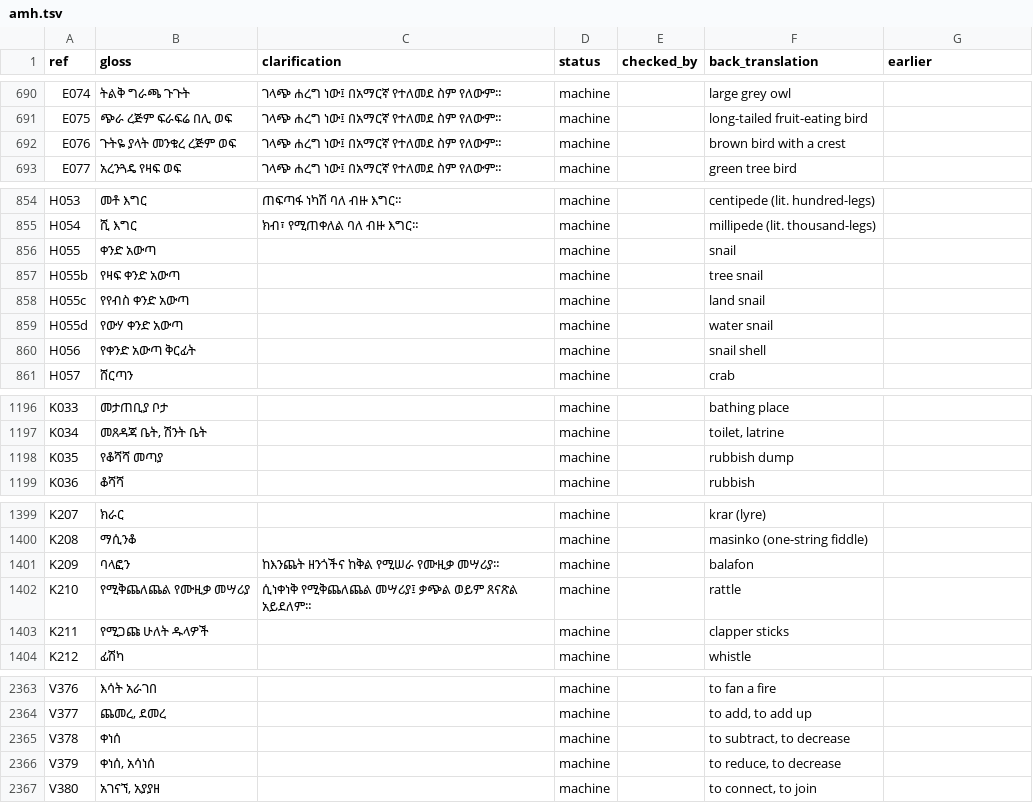
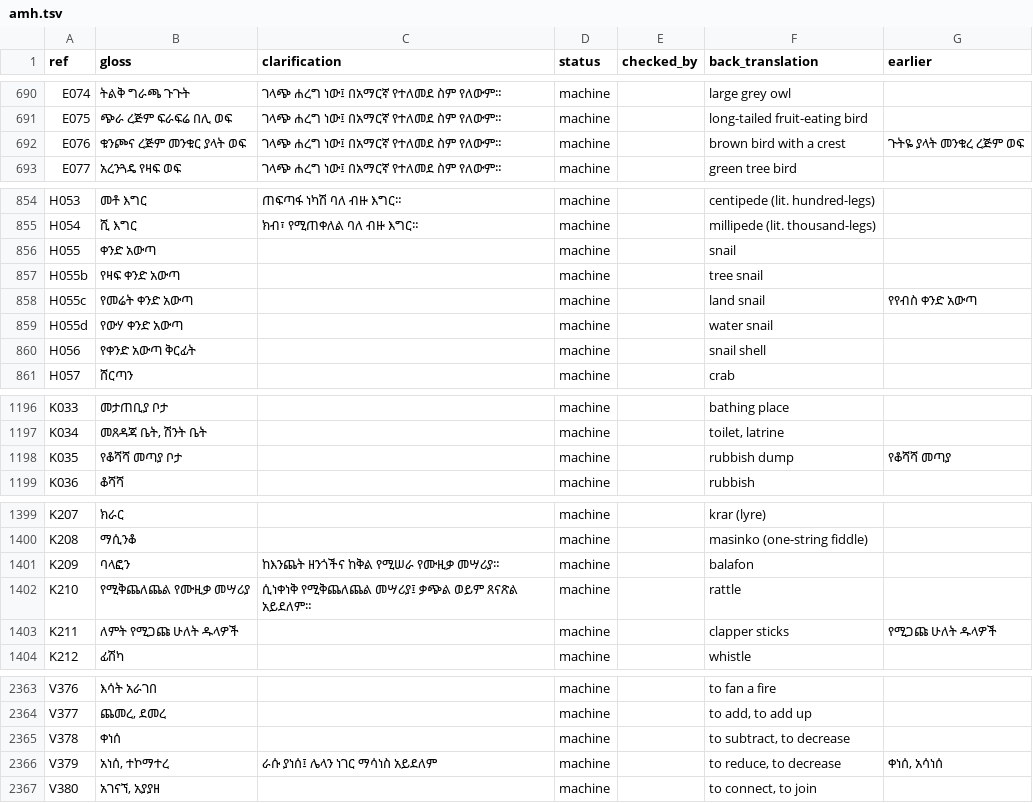
Before and after one commit to smojos/EACW, a TSV file: glosses/amh.tsv, drawn as a sheet; only a part is shown, gaps mark what is left out; the diff covers the shown part only.

```diff
--- a/glosses/amh.tsv
+++ b/glosses/amh.tsv
@@ -691,3 +691,3 @@ E074	ትልቅ ግራጫ ጉጉት	ገላጭ ሐረግ ነው፤ በአማርኛ
 E075	ጭራ ረጅም ፍራፍሬ በሊ ወፍ	ገላጭ ሐረግ ነው፤ በአማርኛ የተለመደ ስም የለውም።	machine		long-tailed fruit-eating bird	
-E076	ጉትዬ ያላት መንቁረ ረጅም ወፍ	ገላጭ ሐረግ ነው፤ በአማርኛ የተለመደ ስም የለውም።	machine		brown bird with a crest	
+E076	ቁንጮና ረጅም መንቁር ያላት ወፍ	ገላጭ ሐረግ ነው፤ በአማርኛ የተለመደ ስም የለውም።	machine		brown bird with a crest	ጉትዬ ያላት መንቁረ ረጅም ወፍ
 E077	አረንጓዴ የዛፍ ወፍ	ገላጭ ሐረግ ነው፤ በአማርኛ የተለመደ ስም የለውም።	machine		green tree bird	
@@ -857,3 +857,3 @@ H055	ቀንድ አውጣ		machine		snail
 H055b	የዛፍ ቀንድ አውጣ		machine		tree snail	
-H055c	የየብስ ቀንድ አውጣ		machine		land snail	
+H055c	የመሬት ቀንድ አውጣ		machine		land snail	የየብስ ቀንድ አውጣ
 H055d	የውሃ ቀንድ አውጣ		machine		water snail	
@@ -1197,3 +1197,3 @@ K033	መታጠቢያ ቦታ		machine		bathing place
 K034	መጸዳጃ ቤት, ሽንት ቤት		machine		toilet, latrine	
-K035	የቆሻሻ መጣያ		machine		rubbish dump	
+K035	የቆሻሻ መጣያ ቦታ		machine		rubbish dump	የቆሻሻ መጣያ
 K036	ቆሻሻ		machine		rubbish	
@@ -1402,3 +1402,3 @@ K209	ባላፎን	ከእንጨት ዘንጎችና ከቅል የሚሠራ የሙ
 K210	የሚቅጨለጨል የሙዚቃ መሣሪያ	ሲነቀነቅ የሚቅጨለጨል መሣሪያ፤ ቃጭል ወይም ጸናጽል አይደለም።	machine		rattle	
-K211	የሚጋጩ ሁለት ዱላዎች		machine		clapper sticks	
+K211	ለምት የሚጋጩ ሁለት ዱላዎች		machine		clapper sticks	የሚጋጩ ሁለት ዱላዎች
 K212	ፊሽካ		machine		whistle	
@@ -2365,3 +2365,3 @@ V377	ጨመረ, ደመረ		machine		to add, to add up
 V378	ቀነሰ		machine		to subtract, to decrease	
-V379	ቀነሰ, አሳነሰ		machine		to reduce, to decrease	
+V379	አነሰ, ተኮማተረ	ራሱ ያነሰ፤ ሌላን ነገር ማሳነስ አይደለም	machine		to reduce, to decrease	ቀነሰ, አሳነሰ
 V380	አገናኘ, አያያዘ		machine		to connect, to join	
```
Also changed, not shown: 4 edited cells elsewhere in this file, glosses/arb.tsv, glosses/fra.tsv.
